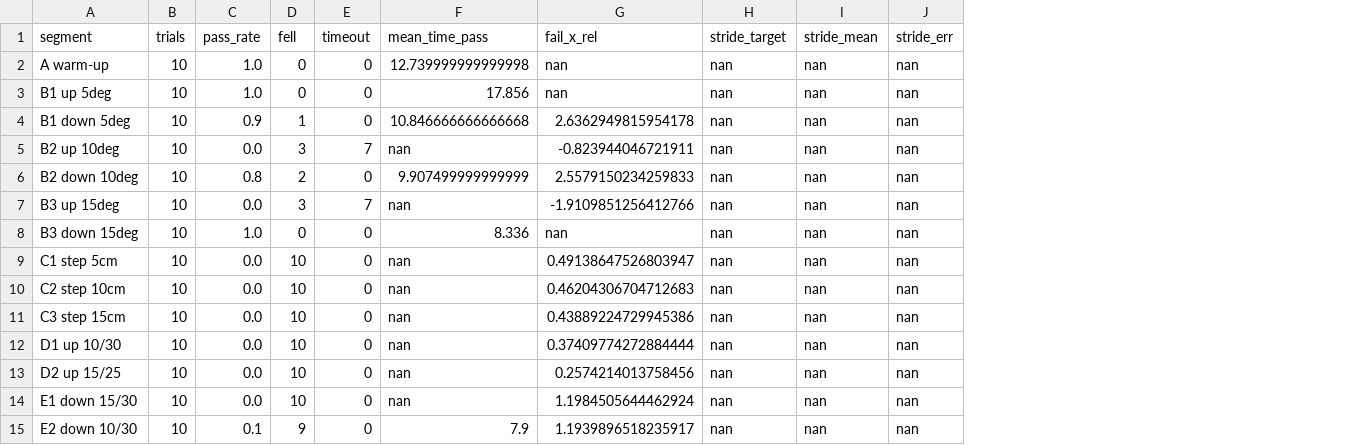
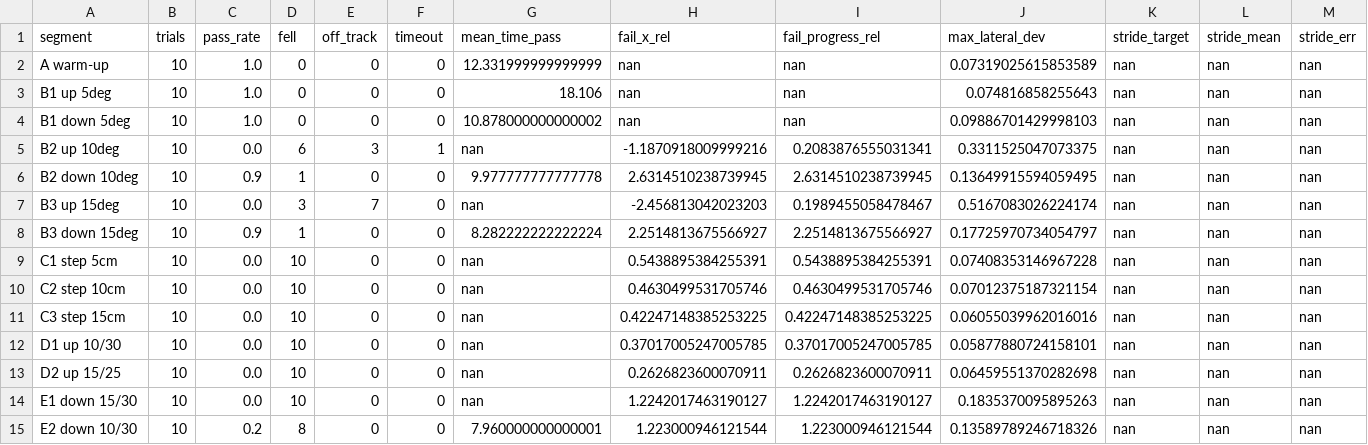
Before and after one commit to Jiayoua-Panda/Gothenburg_Tech_Week_Chalmers_Hackathon_Go_Pikachu, a CSV file: g1_course/outputs/v0/segment_results.csv, drawn as a sheet; addresses are those after the commit; the diff names each change by its address in the sheet, - before the commit and + after, or states it on an @@ line.

```diff
--- a/g1_course/outputs/v0/segment_results.csv
+++ b/g1_course/outputs/v0/segment_results.csv
+column E (off_track), rows 2-15: 0 | 0 | 0 | 3 | 0 | 7 | 0 | 0 | 0 | 0 | 0 | 0 | 0 | 0
+column I (fail_progress_rel), rows 2-15: nan | nan | nan | 0.2083876555031341 | 2.6314510238739945 | 0.1989455058478467 | 2.2514813675566927 | 0.5438895384255391 | 0.4630499531705746 | 0.42247148385253225 | 0.37017005247005785 | 0.2626823600070911 | 1.2242017463190127 | 1.223000946121544
+column J (max_lateral_dev), rows 2-15: 0.07319025615853589 | 0.074816858255643 | 0.09886701429998103 | 0.3311525047073375 | 0.13649915594059495 | 0.5167083026224174 | 0.17725970734054797 | 0.07408353146967228 | 0.07012375187321154 | 0.06055039962016016 | 0.05877880724158101 | 0.06459551370282698 | 0.1835370095895263 | 0.13589789246718326
-G2 (mean_time_pass): 12.739999999999998
+G2 (mean_time_pass): 12.331999999999999
-G3 (mean_time_pass): 17.856
+G3 (mean_time_pass): 18.106
-C4 (pass_rate): 0.9
+C4 (pass_rate): 1.0
-D4 (fell): 1
+D4 (fell): 0
-G4 (mean_time_pass): 10.846666666666668
+G4 (mean_time_pass): 10.878000000000002
-H4 (fail_x_rel): 2.6362949815954178
+H4 (fail_x_rel): nan
-D5 (fell): 3
+D5 (fell): 6
-F5 (timeout): 7
+F5 (timeout): 1
-H5 (fail_x_rel): -0.823944046721911
+H5 (fail_x_rel): -1.1870918009999216
-C6 (pass_rate): 0.8
+C6 (pass_rate): 0.9
-D6 (fell): 2
+D6 (fell): 1
-G6 (mean_time_pass): 9.907499999999999
+G6 (mean_time_pass): 9.977777777777778
-H6 (fail_x_rel): 2.5579150234259833
+H6 (fail_x_rel): 2.6314510238739945
-F7 (timeout): 7
+F7 (timeout): 0
-H7 (fail_x_rel): -1.9109851256412766
+H7 (fail_x_rel): -2.456813042023203
-C8 (pass_rate): 1.0
+C8 (pass_rate): 0.9
-D8 (fell): 0
+D8 (fell): 1
-G8 (mean_time_pass): 8.336
+G8 (mean_time_pass): 8.282222222222224
-H8 (fail_x_rel): nan
+H8 (fail_x_rel): 2.2514813675566927
-H9 (fail_x_rel): 0.49138647526803947
+H9 (fail_x_rel): 0.5438895384255391
-H10 (fail_x_rel): 0.46204306704712683
+H10 (fail_x_rel): 0.4630499531705746
-H11 (fail_x_rel): 0.43889224729945386
+H11 (fail_x_rel): 0.42247148385253225
-H12 (fail_x_rel): 0.37409774272884444
+H12 (fail_x_rel): 0.37017005247005785
-H13 (fail_x_rel): 0.2574214013758456
+H13 (fail_x_rel): 0.2626823600070911
-H14 (fail_x_rel): 1.1984505644462924
+H14 (fail_x_rel): 1.2242017463190127
-C15 (pass_rate): 0.1
+C15 (pass_rate): 0.2
-D15 (fell): 9
+D15 (fell): 8
-G15 (mean_time_pass): 7.9
+G15 (mean_time_pass): 7.960000000000001
-H15 (fail_x_rel): 1.1939896518235917
+H15 (fail_x_rel): 1.223000946121544
```
Also changed, not shown: 28 other files.
